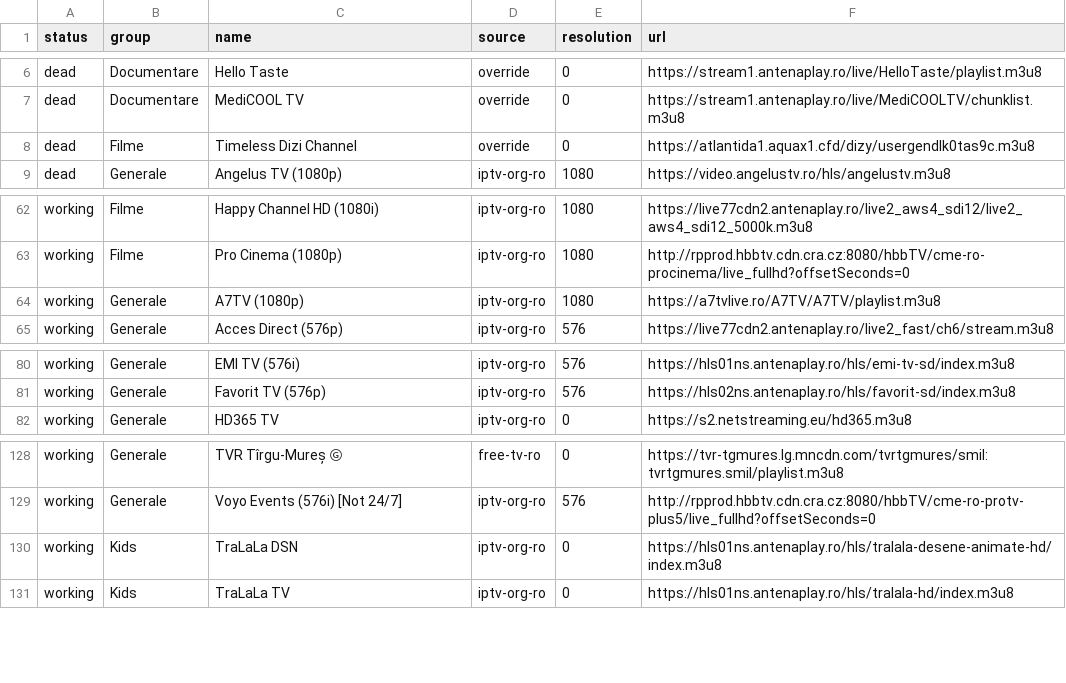
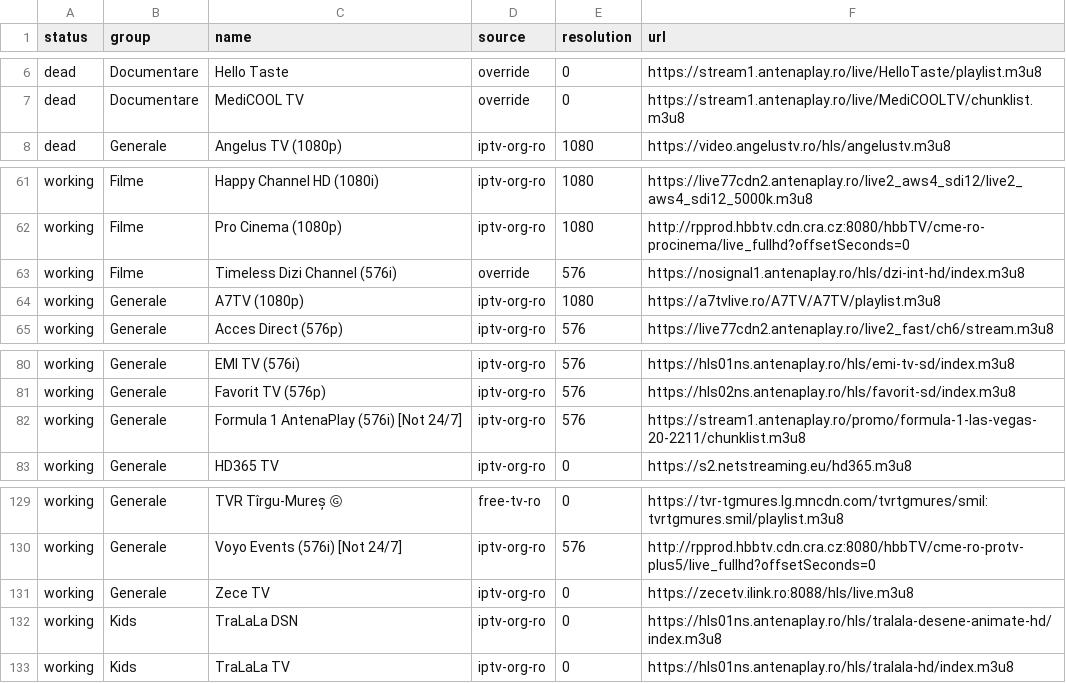
Before and after one commit to carloclim/romania-iptv-list, a CSV file: dist/status.csv, drawn as a sheet; only a part is shown, gaps mark what is left out.

```diff
--- a/dist/status.csv
+++ b/dist/status.csv
@@ -7,3 +7,2 @@ dead,Documentare,Hello Taste,override,0,https://stream1.antenaplay.ro/live/Hello
 dead,Documentare,MediCOOL TV,override,0,https://stream1.antenaplay.ro/live/MediCOOLTV/chunklist.m3u8
-dead,Filme,Timeless Dizi Channel,override,0,https://atlantida1.aquax1.cfd/dizy/usergendlk0tas9c.m3u8
 dead,Generale,Angelus TV (1080p),iptv-org-ro,1080,https://video.angelustv.ro/hls/angelustv.m3u8
@@ -63,2 +62,3 @@ working,Filme,Happy Channel HD (1080i),iptv-org-ro,1080,https://live77cdn2.anten
 working,Filme,Pro Cinema (1080p),iptv-org-ro,1080,http://rpprod.hbbtv.cdn.cra.cz:8080/hbbTV/cme-ro-procinema/live_fullhd?offsetSeconds=0
+working,Filme,Timeless Dizi Channel (576i),override,576,https://nosignal1.antenaplay.ro/hls/dzi-int-hd/index.m3u8
 working,Generale,A7TV (1080p),iptv-org-ro,1080,https://a7tvlive.ro/A7TV/A7TV/playlist.m3u8
@@ -81,2 +81,3 @@ working,Generale,EMI TV (576i),iptv-org-ro,576,https://hls01ns.antenaplay.ro/hls
 working,Generale,Favorit TV (576p),iptv-org-ro,576,https://hls02ns.antenaplay.ro/hls/favorit-sd/index.m3u8
+working,Generale,Formula 1 AntenaPlay (576i) [Not 24/7],iptv-org-ro,576,https://stream1.antenaplay.ro/promo/formula-1-las-vegas-20-2211/chunklist.m3u8
 working,Generale,HD365 TV,iptv-org-ro,0,https://s2.netstreaming.eu/hd365.m3u8
@@ -129,2 +130,3 @@ working,Generale,TVR Tîrgu-Mureș Ⓖ,free-tv-ro,0,https://tvr-tgmures.lg.mncdn
 working,Generale,Voyo Events (576i) [Not 24/7],iptv-org-ro,576,http://rpprod.hbbtv.cdn.cra.cz:8080/hbbTV/cme-ro-protv-plus5/live_fullhd?offsetSeconds=0
+working,Generale,Zece TV,iptv-org-ro,0,https://zecetv.ilink.ro:8088/hls/live.m3u8
 working,Kids,TraLaLa DSN,iptv-org-ro,0,https://hls01ns.antenaplay.ro/hls/tralala-desene-animate-hd/index.m3u8
```
Also changed, not shown: 12 other files.
